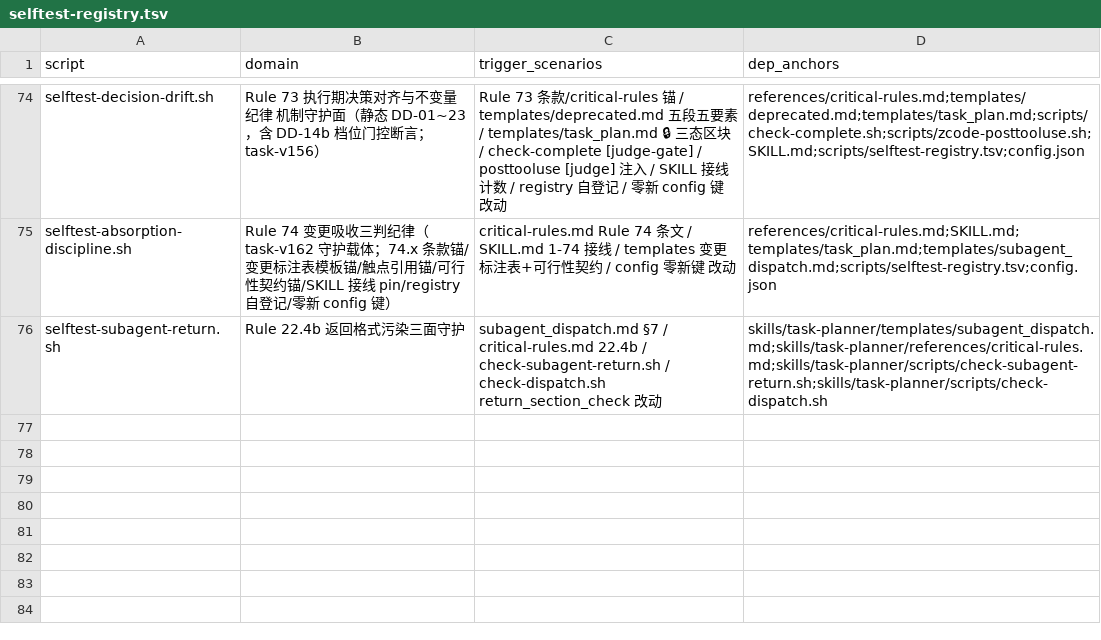
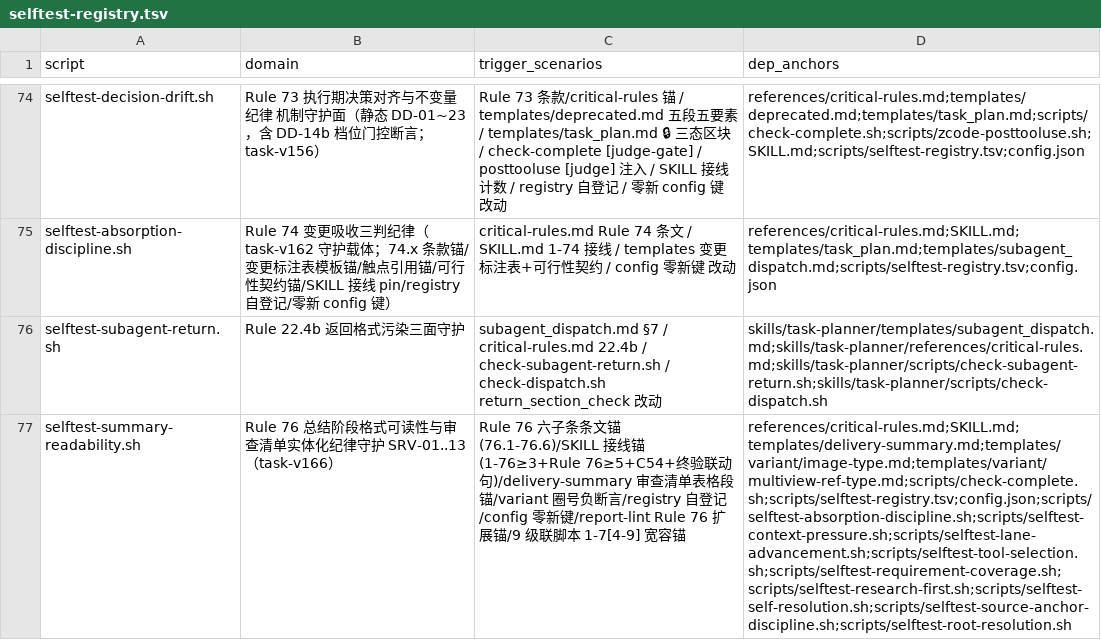
Before and after one commit to napoler/task-planner-skill, a TSV file: skills/task-planner/scripts/selftest-registry.tsv, drawn as a sheet; only a part is shown, gaps mark what is left out; the diff names each change by its address in the sheet, - before the commit and + after, or states it on an @@ line.

Commit message:
feat(skill): task-v166 Rule 76 总结阶段格式可读性与审查清单实体化纪律
- critical-rules.md: Rule 76 六子条（适用范围/编号列表规范+规则子条引用但书/
  审查清单表格实体化/总结五要素联动/v161 边界/守护机制）+Rule 70/72 互引指针
  +67.6/71.7/74.6 演进注同步 1-76
- SKILL.md: 索引 1-76 三处+Rule 76 摘要 bullet+终验段联动句+C54 合规行
  +References 表 40-76 区间描述符
- templates/delivery-summary.md: 新增 §3 审查清单表格段（文件名/路径/简单描述）
  +段落编号顺延 §4-§6+注释指引区圈号改编号列表
- templates/variant/{image-type,multiview-ref-type}.md: Phase 标题装饰圈号清除
  +审查清单段 Rule 76 引用+VC-1 表行顿号化
- scripts/check-complete.sh: report-lint 扩展 Rule 76 三查+段号锚双形态(5./6.)
- scripts/selftest-summary-readability.sh: 新建 SRV-01..13 守护（13 断言）
- 级联: 12 个 selftest 脚本 1-74→1-7[4-9]/40-76  epoch 锚扩展（三批修毕）
  +registry 登记+AD-12 pin 同步

回归: 76/76 脚本 ΣFAIL=0（两轮独立一致）; 双审 12 条问题全闭合

```diff
--- a/skills/task-planner/scripts/selftest-registry.tsv
+++ b/skills/task-planner/scripts/selftest-registry.tsv
+row 77: selftest-summary-readability.sh | Rule 76 总结阶段格式可读性与审查清单实体化纪律守护 SRV-01..13（task-v166） | Rule 76 六子条条文锚(76.1-76.6)/SKILL 接线锚(1-76≥3+Rule 76≥5+C54+终验联动句)/delivery-summary 审查清单表格段锚/variant 圈号负断言/registry 自登记/config 零新键/report-lint Rule 76 扩展锚/9 级联脚本 1-7[4-9] 宽容锚 | references/critical-rules.md;SKILL.md;templates/delivery-summary.md;templates/variant/image-type.md;templates/variant/multiview-ref-type.md;scripts/check-complete.sh;scripts/selftest-registry.tsv;config.json;scripts/selftest-absorption-discipline.sh;scripts/selftest-context-pressure.sh;scripts/selftest-lane-advancement.sh;scripts/selftest-tool-selection.sh;scripts/selftest-requirement-coverage.sh;scripts/selftest-research-first.sh;scripts/selftest-self-resolution.sh;scripts/selftest-source-anchor-discipline.sh;scripts/selftest-root-resolution.sh
```
Also changed, not shown: 18 other files.
